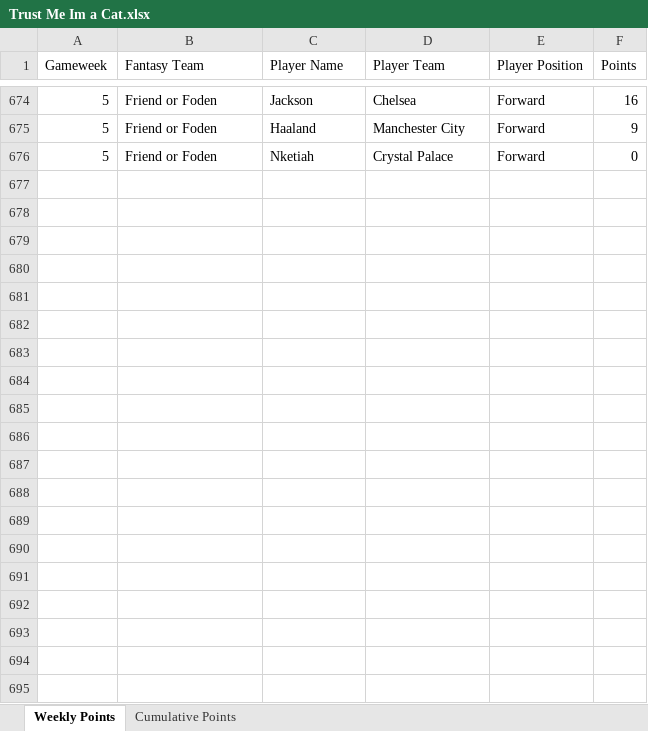
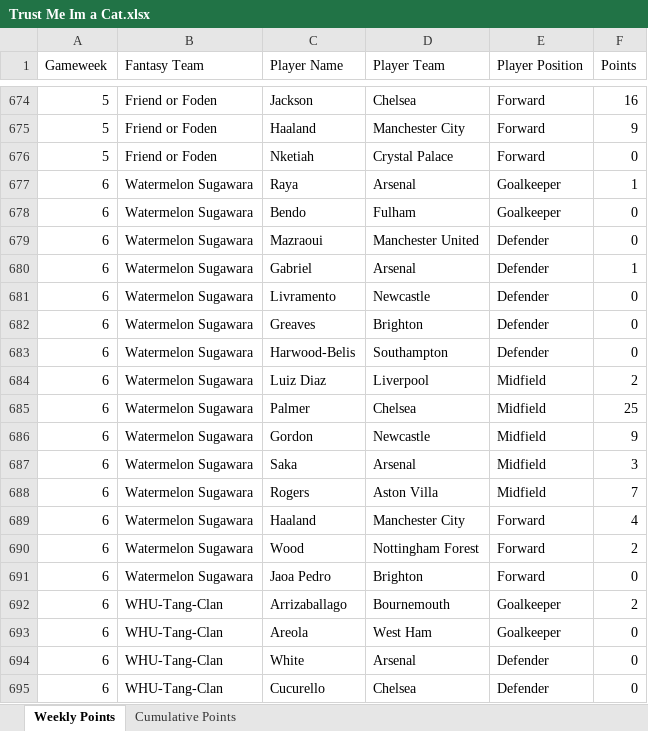
Before and after one commit to David-Watson1971/Trust_Me_im_a_Cat, an Excel workbook: Trust Me Im a Cat.xlsx, sheet Weekly Points, drawn as a sheet; only a part is shown, gaps mark what is left out; values as stored, in another font and other column widths than the file's, no borders; the diff covers the shown part only; the diff names each change by its address in the sheet, - before the commit and + after, or states it on an @@ line.

Commit message:
Add files via upload
Week 6 Updated Points

```diff
--- a/Trust Me Im a Cat.xlsx (sheet Weekly Points)
+++ b/Trust Me Im a Cat.xlsx (sheet Weekly Points)
+row 677: 6 | Watermelon Sugawara | Raya | Arsenal | Goalkeeper | 1
+row 678: 6 | Watermelon Sugawara | Bendo | Fulham | Goalkeeper | 0
+row 679: 6 | Watermelon Sugawara | Mazraoui | Manchester United | Defender | 0
+row 680: 6 | Watermelon Sugawara | Gabriel | Arsenal | Defender | 1
+row 681: 6 | Watermelon Sugawara | Livramento | Newcastle | Defender | 0
+row 682: 6 | Watermelon Sugawara | Greaves | Brighton | Defender | 0
+row 683: 6 | Watermelon Sugawara | Harwood-Belis | Southampton | Defender | 0
+row 684: 6 | Watermelon Sugawara | Luiz Diaz | Liverpool | Midfield | 2
+row 685: 6 | Watermelon Sugawara | Palmer | Chelsea | Midfield | 25
+row 686: 6 | Watermelon Sugawara | Gordon | Newcastle | Midfield | 9
+row 687: 6 | Watermelon Sugawara | Saka | Arsenal | Midfield | 3
+row 688: 6 | Watermelon Sugawara | Rogers | Aston Villa | Midfield | 7
+row 689: 6 | Watermelon Sugawara | Haaland | Manchester City | Forward | 4
+row 690: 6 | Watermelon Sugawara | Wood | Nottingham Forest | Forward | 2
+row 691: 6 | Watermelon Sugawara | Jaoa Pedro | Brighton | Forward | 0
+row 692: 6 | WHU-Tang-Clan | Arrizaballago | Bournemouth | Goalkeeper | 2
+row 693: 6 | WHU-Tang-Clan | Areola | West Ham | Goalkeeper | 0
+row 694: 6 | WHU-Tang-Clan | White | Arsenal | Defender | 0
+row 695: 6 | WHU-Tang-Clan | Cucurello | Chelsea | Defender | 0
```
Also changed, not shown: 116 added rows elsewhere in this sheet, sheet Cumulative Points.
